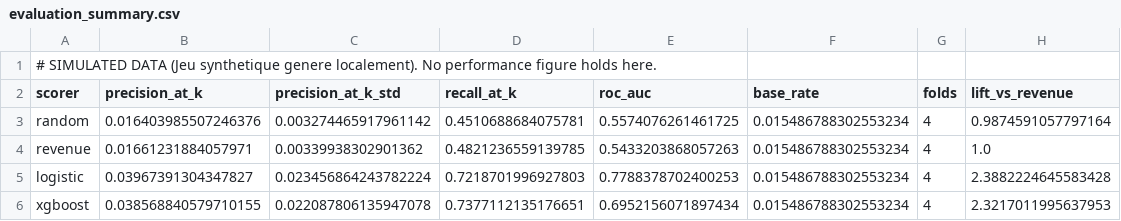
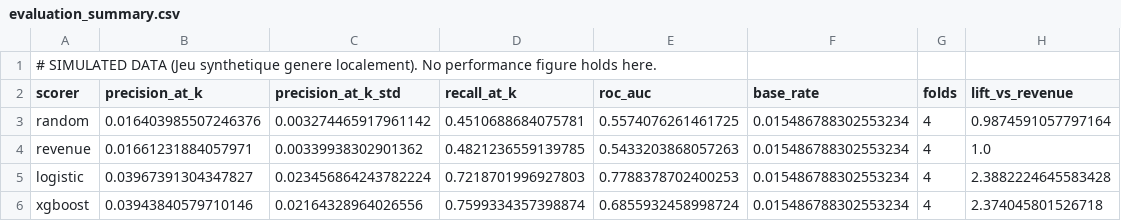
Before and after one commit to 3318black/nsy-churn, a CSV file: demo/reports/synthetic/models/evaluation_summary.csv, drawn as a sheet.

```diff
--- a/demo/reports/synthetic/models/evaluation_summary.csv
+++ b/demo/reports/synthetic/models/evaluation_summary.csv
@@ -5,2 +5,2 @@ revenue,0.01661231884057971,0.00339938302901362,0.4821236559139785,0.54332038680
 logistic,0.03967391304347827,0.023456864243782224,0.7218701996927803,0.7788378702400253,0.015486788302553234,4,2.3882224645583428
-xgboost,0.038568840579710155,0.022087806135947078,0.7377112135176651,0.6952156071897434,0.015486788302553234,4,2.3217011995637953
+xgboost,0.03943840579710146,0.02164328964026556,0.7599334357398874,0.6855932458998724,0.015486788302553234,4,2.374045801526718
```
Also changed, not shown: demo/reports/kkbox/models/evaluation_precision_per_period.csv, demo/reports/kkbox/models/evaluation_summary.csv, 19 other files.
